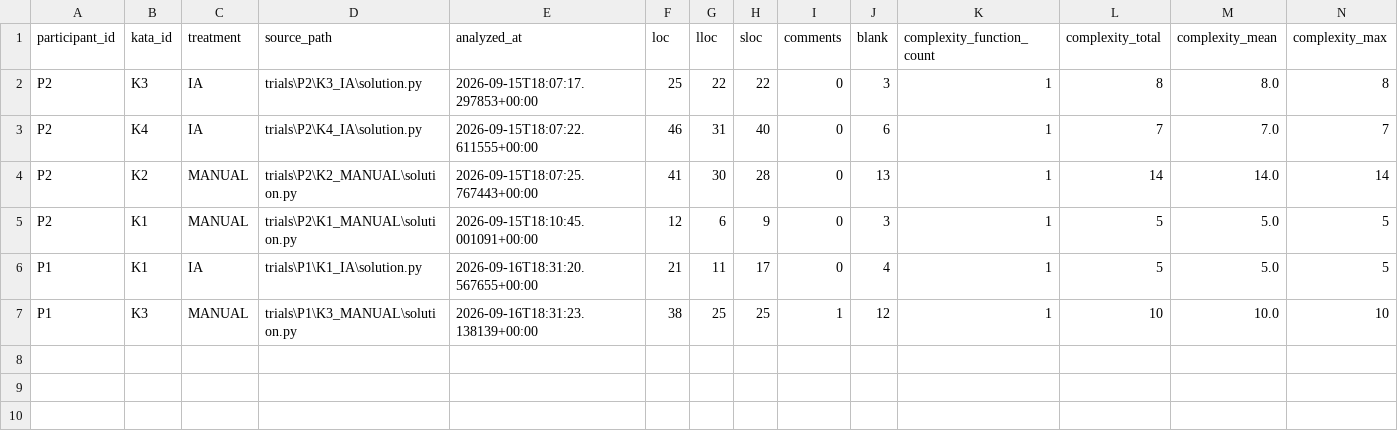
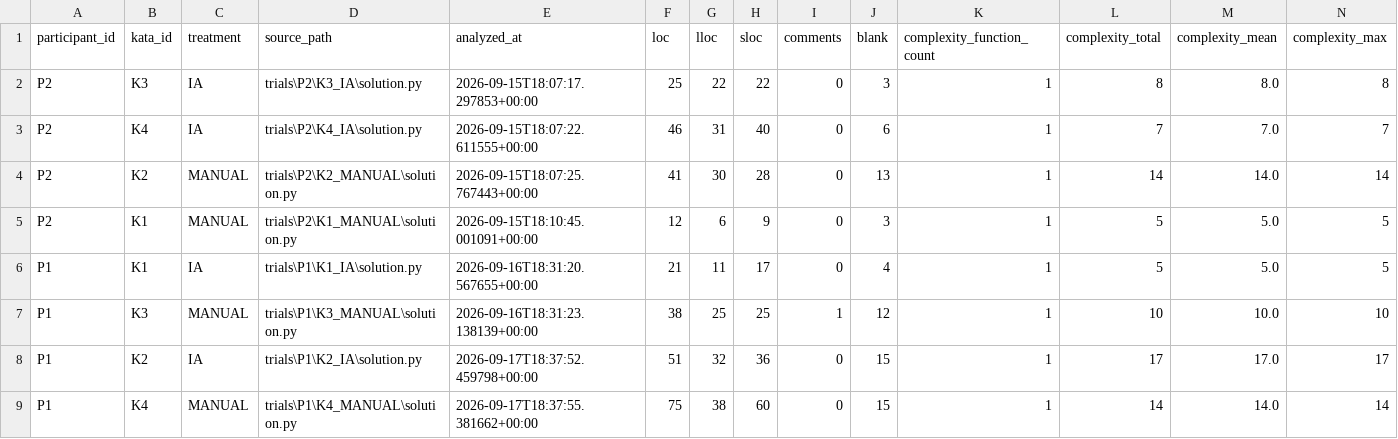
Before and after one commit to PedroL10/Laboratorios, a CSV file: LAB02/trials/metricas_estaticas.csv, drawn as a sheet; only a part is shown; rows hold the shown columns only; the diff names each change by its address in the sheet, - before the commit and + after, or states it on an @@ line.

```diff
--- a/LAB02/trials/metricas_estaticas.csv
+++ b/LAB02/trials/metricas_estaticas.csv
+row 8: P1 | K2 | IA | trials\P1\K2_IA\solution.py | 2026-09-17T18:37:52.459798+00:00 | 51 | 32 | 36 | 0 | 15 | 1 | 17 | 17.0 | 17
+row 9: P1 | K4 | MANUAL | trials\P1\K4_MANUAL\solution.py | 2026-09-17T18:37:55.381662+00:00 | 75 | 38 | 60 | 0 | 15 | 1 | 14 | 14.0 | 14
```
Also changed, not shown: LAB02/trials/dados_trials.csv, 6 other files.
